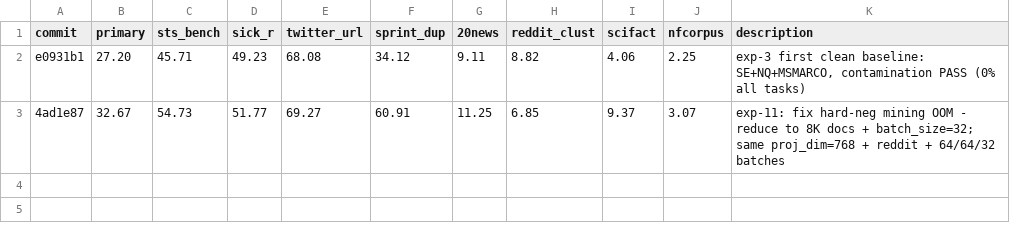
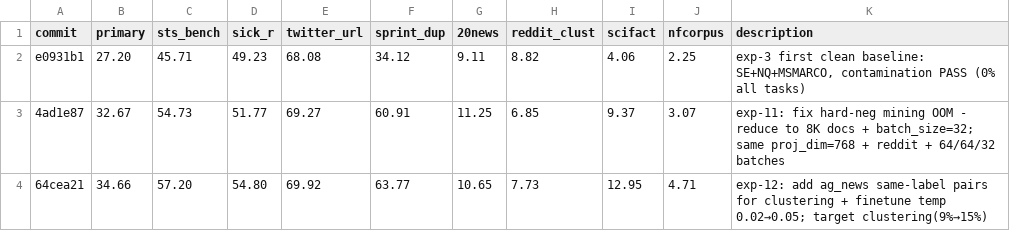
Before and after one commit to pierretokns/autoresearch-embed, a TSV file: leaderboard.tsv, drawn as a sheet.

```diff
--- a/leaderboard.tsv
+++ b/leaderboard.tsv
@@ -3 +3,2 @@ e0931b1	27.20	45.71	49.23	68.08	34.12	9.11	8.82	4.06	2.25	exp-3 first clean base
 4ad1e87	32.67	54.73	51.77	69.27	60.91	11.25	6.85	9.37	3.07	exp-11: fix hard-neg mining OOM - reduce to 8K docs + batch_size=32; same proj_dim=768 + reddit + 64/64/32 batches
+64cea21	34.66	57.20	54.80	69.92	63.77	10.65	7.73	12.95	4.71	exp-12: add ag_news same-label pairs for clustering + finetune temp 0.02→0.05; target clustering(9%→15%)
```
Also changed, not shown: results.tsv, 2 other files.
